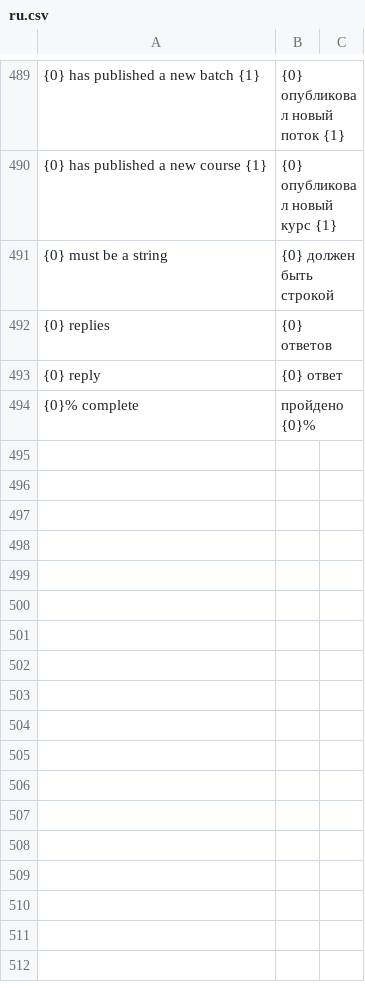
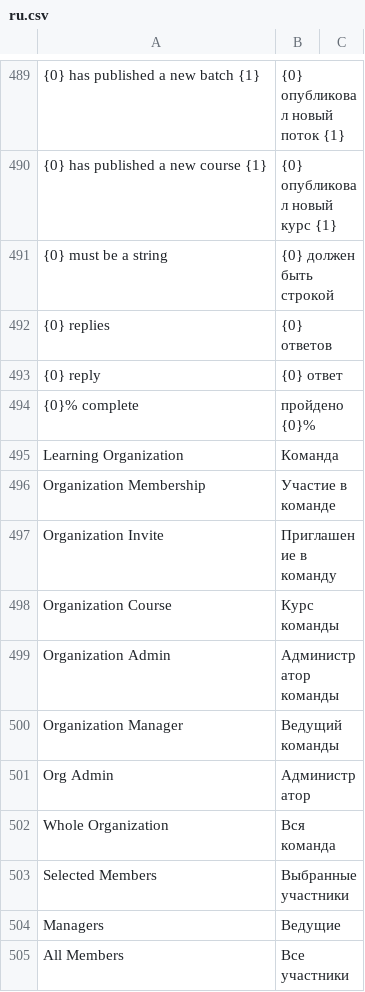
Before and after one commit to lms-high-time/learning-app, a CSV file: lms_frappe_app/translations/ru.csv, drawn as a sheet; only a part is shown, gaps mark what is left out; the diff names each change by its address in the sheet, - before the commit and + after, or states it on an @@ line.

```diff
--- a/lms_frappe_app/translations/ru.csv
+++ b/lms_frappe_app/translations/ru.csv
+row 495: Learning Organization | Команда
+row 496: Organization Membership | Участие в команде
+row 497: Organization Invite | Приглашение в команду
+row 498: Organization Course | Курс команды
+row 499: Organization Admin | Администратор команды
+row 500: Organization Manager | Ведущий команды
+row 501: Org Admin | Администратор
+row 502: Whole Organization | Вся команда
+row 503: Selected Members | Выбранные участники
+row 504: Managers | Ведущие
+row 505: All Members | Все участники
```
Also changed, not shown: 16 other files.
